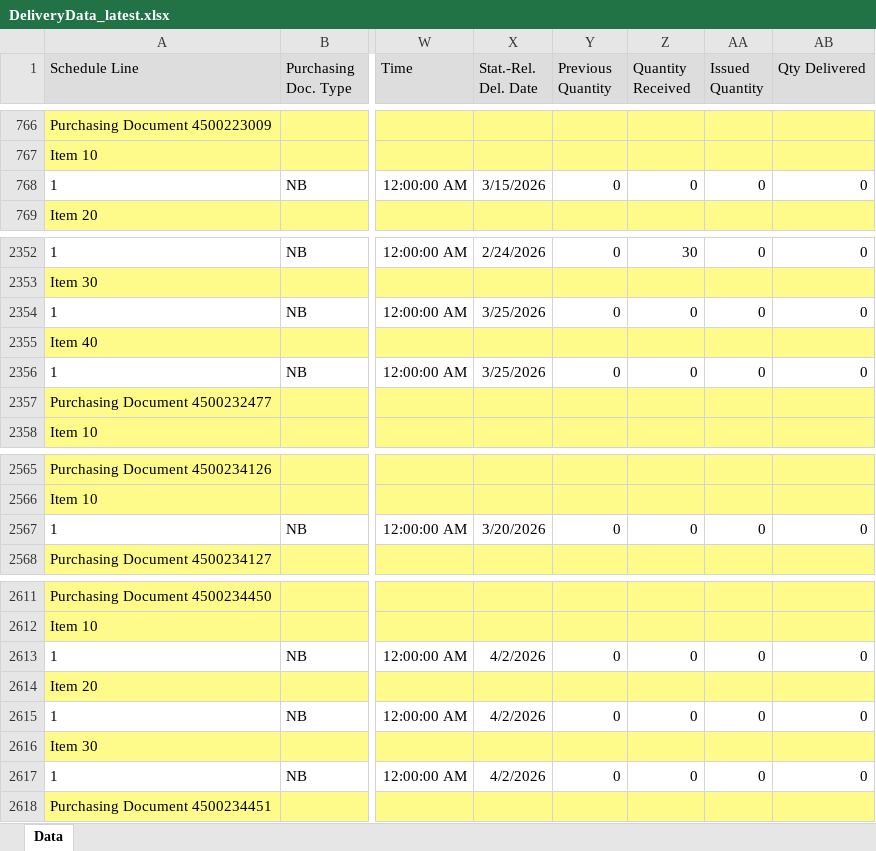
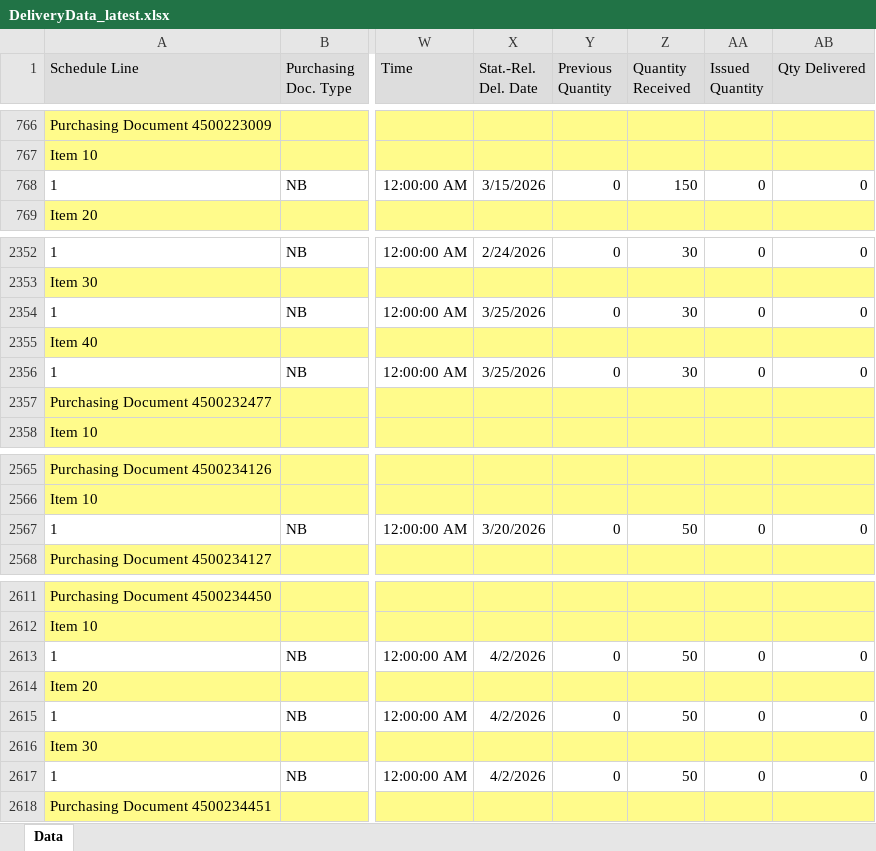
Before and after one commit to wjdwlals9545-arch/pbk-warehouse, an Excel workbook: public/data/DeliveryData_latest.xlsx, sheet Data, drawn as a sheet; only a part is shown, gaps mark what is left out; values as stored, in another font and other column widths than the file's, no borders; charts and pictures not drawn; the diff names each change by its address in the sheet, - before the commit and + after, or states it on an @@ line.

Commit message:
Auto-update DeliveryData (2026-03-18 08:30)

```diff
--- a/public/data/DeliveryData_latest.xlsx (sheet Data)
+++ b/public/data/DeliveryData_latest.xlsx (sheet Data)
-Z768 (Quantity Received): 0
+Z768 (Quantity Received): 150
-Z2354 (Quantity Received): 0
+Z2354 (Quantity Received): 30
-Z2356 (Quantity Received): 0
+Z2356 (Quantity Received): 30
-Z2567 (Quantity Received): 0
+Z2567 (Quantity Received): 50
-Z2613 (Quantity Received): 0
+Z2613 (Quantity Received): 50
-Z2615 (Quantity Received): 0
+Z2615 (Quantity Received): 50
-Z2617 (Quantity Received): 0
+Z2617 (Quantity Received): 50
```
